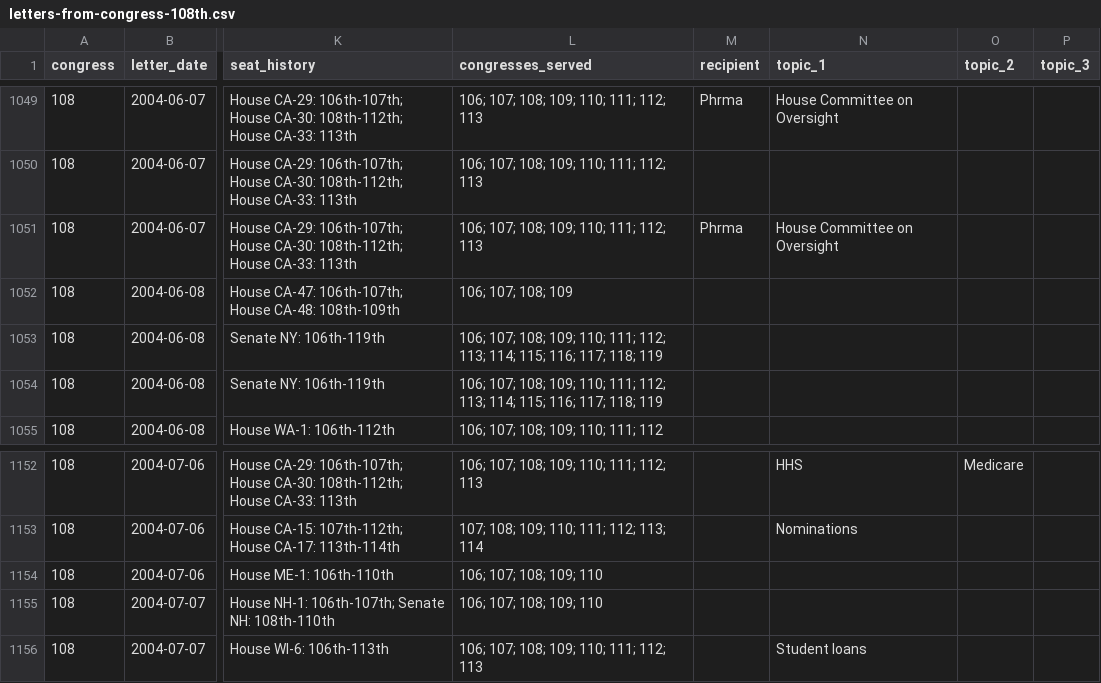
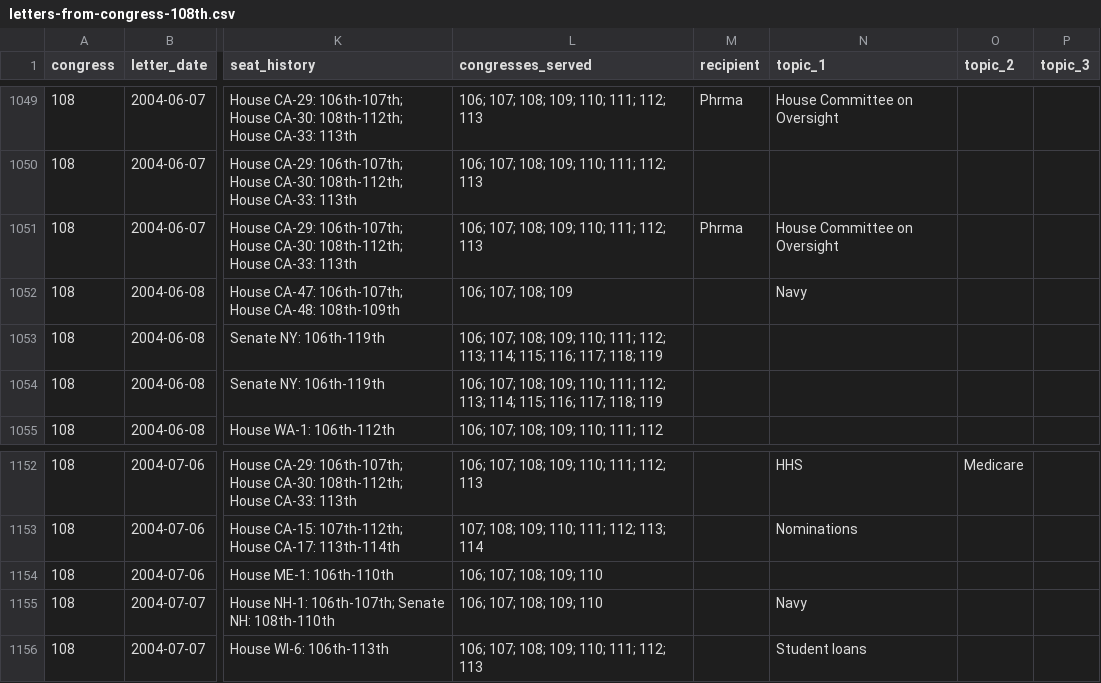
Before and after one commit to Robin-IA/Explorer-Congressional-Letters-108, a CSV file: data/letters-from-congress-108th.csv, drawn as a sheet; only a part is shown, gaps mark what is left out; the diff names each change by its address in the sheet, - before the commit and + after, or states it on an @@ line.

```diff
--- a/data/letters-from-congress-108th.csv
+++ b/data/letters-from-congress-108th.csv
-N1052 (topic_1): (empty)
+N1052 (topic_1): Navy
-N1155 (topic_1): (empty)
+N1155 (topic_1): Navy
```
Also changed, not shown: 5 other files.
